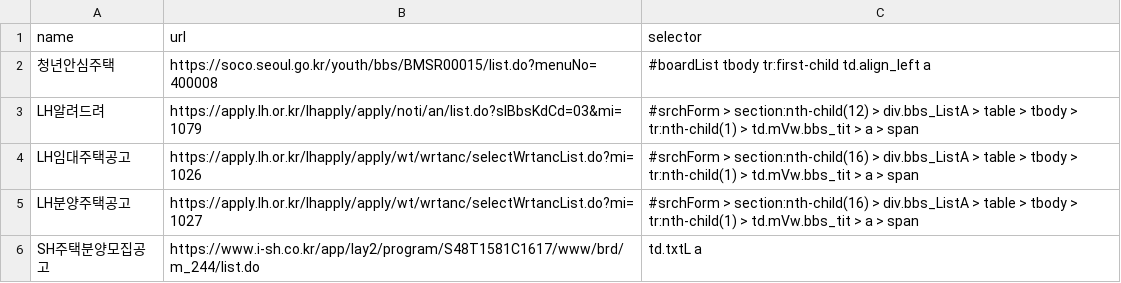
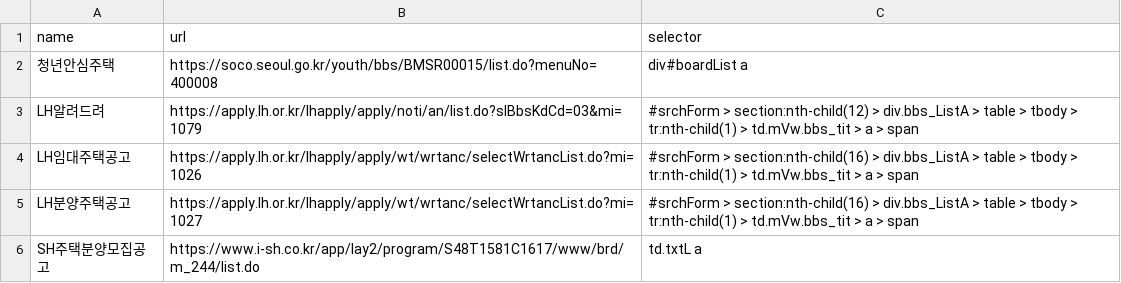
Before and after one commit to ClaireK-g/monitor, a CSV file: targets.csv, drawn as a sheet.

Commit message:
Update targets.csv

```diff
--- a/targets.csv
+++ b/targets.csv
@@ -1,3 +1,3 @@
 name,url,selector
-청년안심주택,https://soco.seoul.go.kr/youth/bbs/BMSR00015/list.do?menuNo=400008,#boardList tbody tr:first-child td.align_left a
+청년안심주택,https://soco.seoul.go.kr/youth/bbs/BMSR00015/list.do?menuNo=400008,div#boardList a
 LH알려드려,https://apply.lh.or.kr/lhapply/apply/noti/an/list.do?slBbsKdCd=03&mi=1079,#srchForm > section:nth-child(12) > div.bbs_ListA > table > tbody > tr:nth-child(1) > td.mVw.bbs_tit > a > span
```
